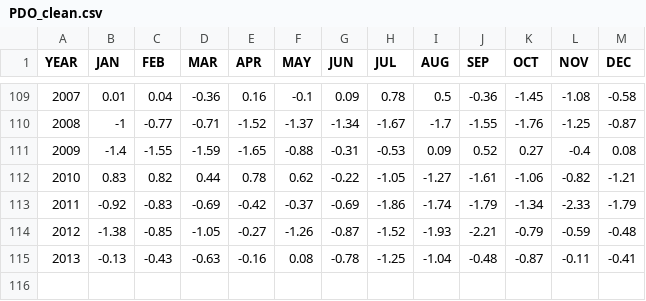
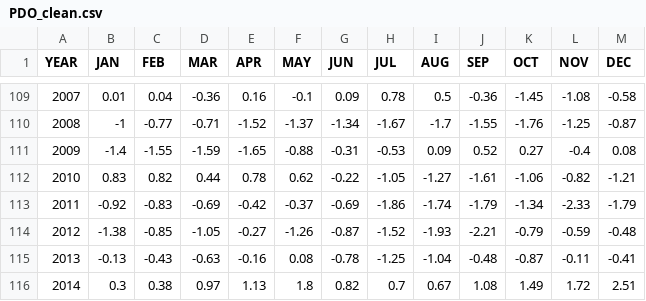
Before and after one commit to skmorgane/PDO, a CSV file: Data/PDO_clean.csv, drawn as a sheet; only a part is shown, gaps mark what is left out; the diff names each change by its address in the sheet, - before the commit and + after, or states it on an @@ line.

Commit message:
2014 PDO data added to file

```diff
--- a/Data/PDO_clean.csv
+++ b/Data/PDO_clean.csv
+row 116: 2014 | 0.3 | 0.38 | 0.97 | 1.13 | 1.8 | 0.82 | 0.7 | 0.67 | 1.08 | 1.49 | 1.72 | 2.51
```
